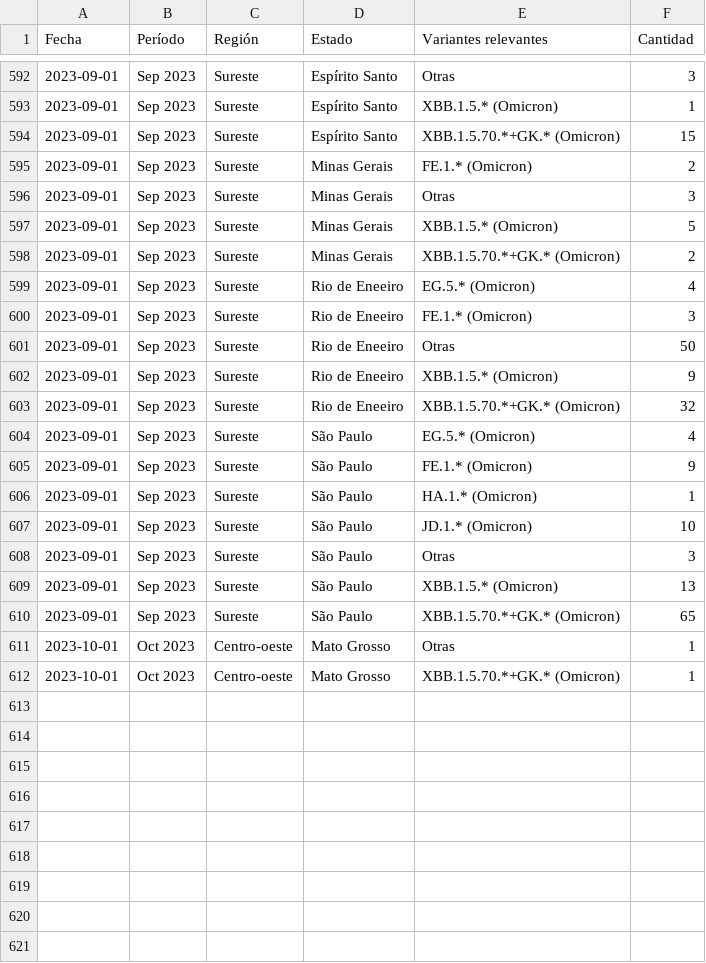
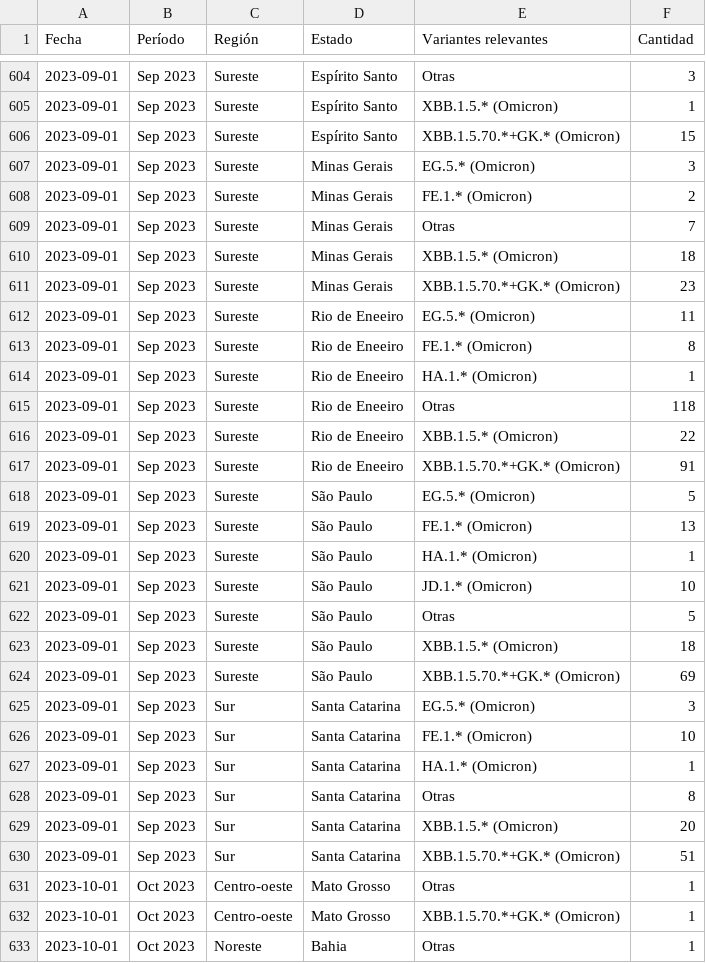
Before and after one commit to vanleiko/RedeGenomica, a CSV file: dfVariantes_ES.csv, drawn as a sheet; only a part is shown, gaps mark what is left out; the diff covers the shown part only.

```diff
--- a/dfVariantes_ES.csv
+++ b/dfVariantes_ES.csv
@@ -594,19 +606,28 @@ Fecha,Período,Región,Estado,Variantes relevantes,Cantidad
 2023-09-01,Sep 2023,Sureste,Espírito Santo,XBB.1.5.70.*+GK.* (Omicron),15
+2023-09-01,Sep 2023,Sureste,Minas Gerais,EG.5.* (Omicron),3
 2023-09-01,Sep 2023,Sureste,Minas Gerais,FE.1.* (Omicron),2
-2023-09-01,Sep 2023,Sureste,Minas Gerais,Otras,3
-2023-09-01,Sep 2023,Sureste,Minas Gerais,XBB.1.5.* (Omicron),5
-2023-09-01,Sep 2023,Sureste,Minas Gerais,XBB.1.5.70.*+GK.* (Omicron),2
-2023-09-01,Sep 2023,Sureste,Rio de Eneeiro,EG.5.* (Omicron),4
-2023-09-01,Sep 2023,Sureste,Rio de Eneeiro,FE.1.* (Omicron),3
-2023-09-01,Sep 2023,Sureste,Rio de Eneeiro,Otras,50
-2023-09-01,Sep 2023,Sureste,Rio de Eneeiro,XBB.1.5.* (Omicron),9
-2023-09-01,Sep 2023,Sureste,Rio de Eneeiro,XBB.1.5.70.*+GK.* (Omicron),32
-2023-09-01,Sep 2023,Sureste,São Paulo,EG.5.* (Omicron),4
-2023-09-01,Sep 2023,Sureste,São Paulo,FE.1.* (Omicron),9
+2023-09-01,Sep 2023,Sureste,Minas Gerais,Otras,7
+2023-09-01,Sep 2023,Sureste,Minas Gerais,XBB.1.5.* (Omicron),18
+2023-09-01,Sep 2023,Sureste,Minas Gerais,XBB.1.5.70.*+GK.* (Omicron),23
+2023-09-01,Sep 2023,Sureste,Rio de Eneeiro,EG.5.* (Omicron),11
+2023-09-01,Sep 2023,Sureste,Rio de Eneeiro,FE.1.* (Omicron),8
+2023-09-01,Sep 2023,Sureste,Rio de Eneeiro,HA.1.* (Omicron),1
+2023-09-01,Sep 2023,Sureste,Rio de Eneeiro,Otras,118
+2023-09-01,Sep 2023,Sureste,Rio de Eneeiro,XBB.1.5.* (Omicron),22
+2023-09-01,Sep 2023,Sureste,Rio de Eneeiro,XBB.1.5.70.*+GK.* (Omicron),91
+2023-09-01,Sep 2023,Sureste,São Paulo,EG.5.* (Omicron),5
+2023-09-01,Sep 2023,Sureste,São Paulo,FE.1.* (Omicron),13
 2023-09-01,Sep 2023,Sureste,São Paulo,HA.1.* (Omicron),1
 2023-09-01,Sep 2023,Sureste,São Paulo,JD.1.* (Omicron),10
-2023-09-01,Sep 2023,Sureste,São Paulo,Otras,3
-2023-09-01,Sep 2023,Sureste,São Paulo,XBB.1.5.* (Omicron),13
-2023-09-01,Sep 2023,Sureste,São Paulo,XBB.1.5.70.*+GK.* (Omicron),65
+2023-09-01,Sep 2023,Sureste,São Paulo,Otras,5
+2023-09-01,Sep 2023,Sureste,São Paulo,XBB.1.5.* (Omicron),18
+2023-09-01,Sep 2023,Sureste,São Paulo,XBB.1.5.70.*+GK.* (Omicron),69
+2023-09-01,Sep 2023,Sur,Santa Catarina,EG.5.* (Omicron),3
+2023-09-01,Sep 2023,Sur,Santa Catarina,FE.1.* (Omicron),10
+2023-09-01,Sep 2023,Sur,Santa Catarina,HA.1.* (Omicron),1
+2023-09-01,Sep 2023,Sur,Santa Catarina,Otras,8
+2023-09-01,Sep 2023,Sur,Santa Catarina,XBB.1.5.* (Omicron),20
+2023-09-01,Sep 2023,Sur,Santa Catarina,XBB.1.5.70.*+GK.* (Omicron),51
 2023-10-01,Oct 2023,Centro-oeste,Mato Grosso,Otras,1
 2023-10-01,Oct 2023,Centro-oeste,Mato Grosso,XBB.1.5.70.*+GK.* (Omicron),1
+2023-10-01,Oct 2023,Noreste,Bahia,Otras,1
```
Also changed, not shown: 17 added rows and 31 edited cells elsewhere in this file, dfLinhagens_EN.csv, dfLinhagens_ES.csv, 12 other files.
